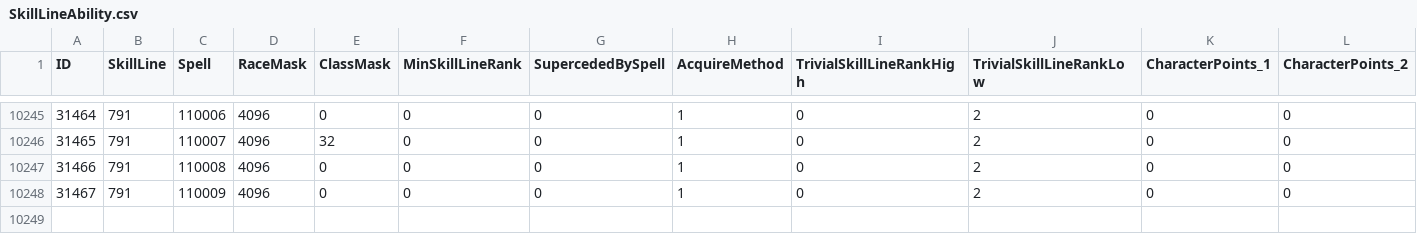
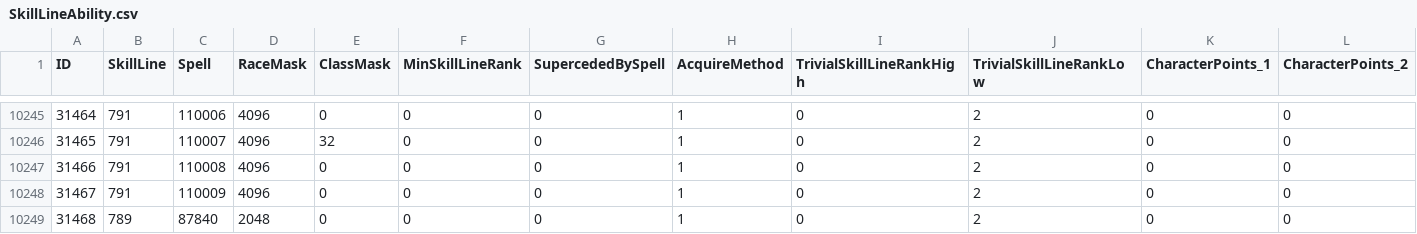
Before and after one commit to Medviten/WHE-256-bit, a CSV file: data/CSV from DBC/SkillLineAbility.csv, drawn as a sheet; only a part is shown, gaps mark what is left out; rows hold the shown columns only; the diff names each change by its address in the sheet, - before the commit and + after, or states it on an @@ line.

Commit message:
Implemented trigger spell + lua script

```diff
--- a/data/CSV from DBC/SkillLineAbility.csv
+++ b/data/CSV from DBC/SkillLineAbility.csv
+row 10249: 31468 | 789 | 87840 | 2048 | 0 | 0 | 0 | 1 | 0 | 2 | 0 | 0
```
Also changed, not shown: data/CSV from DBC/SkillRaceClassInfo.csv, 5 other files.
